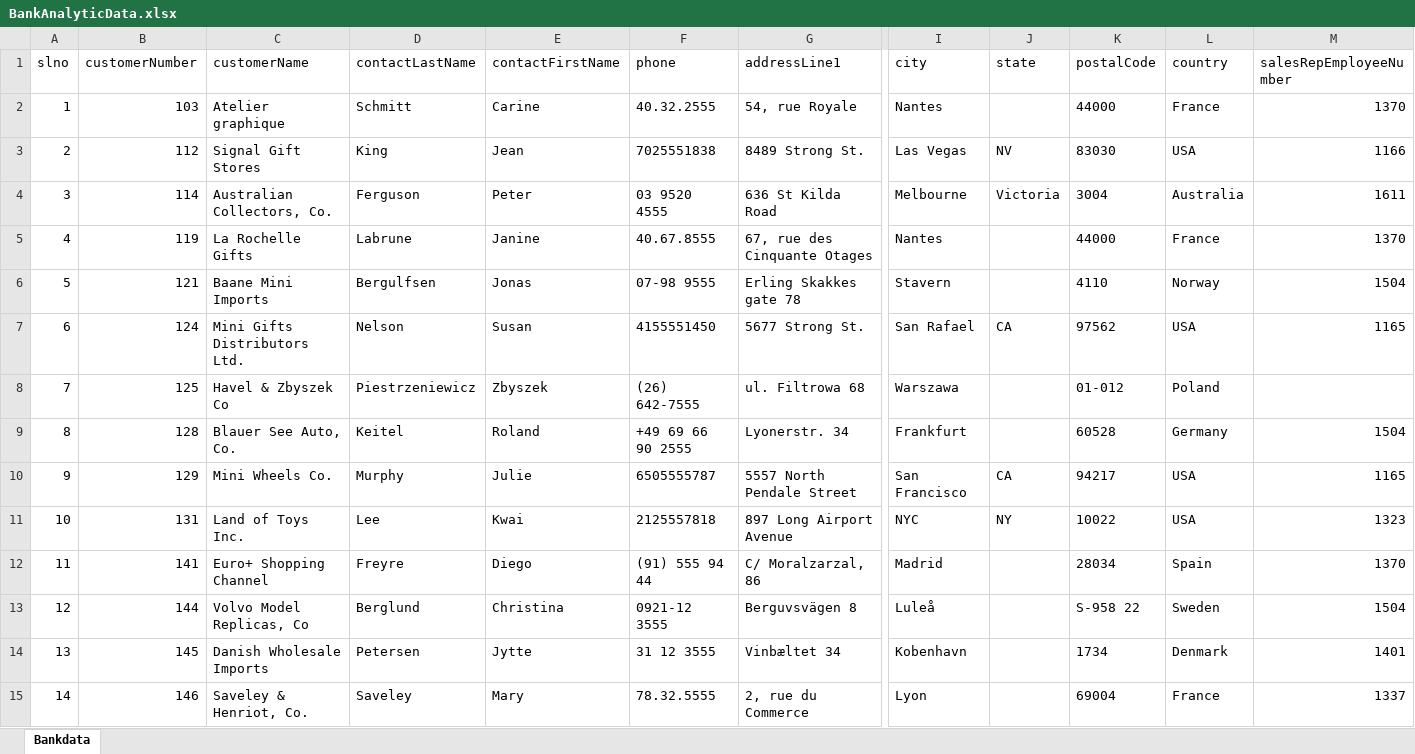
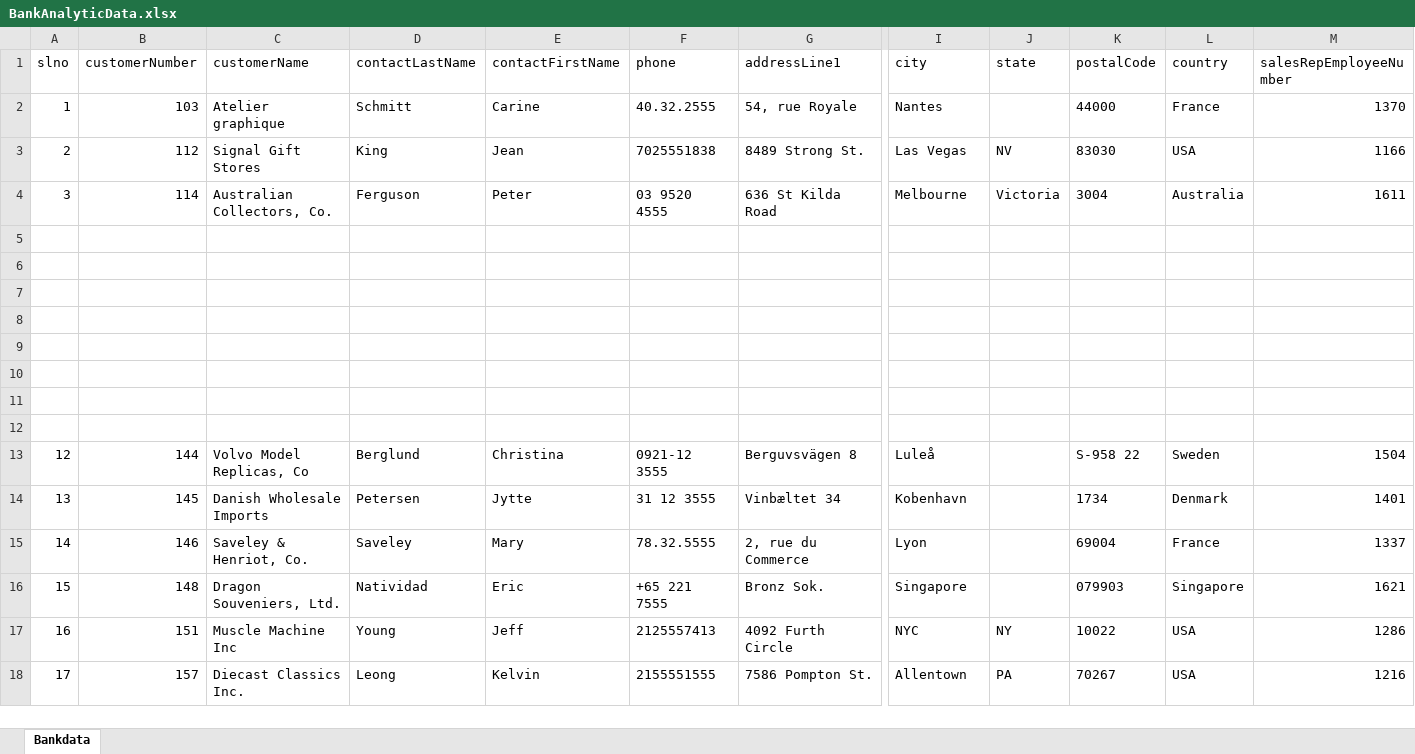
Before and after one commit to subihadoop/test, an Excel workbook: BankAnalyticData.xlsx, sheet Bankdata, drawn as a sheet; only a part is shown, gaps mark what is left out; the shorter side is filled out with more unchanged rows; values as stored, in another font and other column widths than the file's, no borders; removed rows and columns are numbered as before the commit, all else as after; rows hold the shown columns only; the diff names each change by its address in the sheet, - before the commit and + after, or states it on an @@ line.

Commit message:
excel is changed

```diff
--- a/BankAnalyticData.xlsx (sheet Bankdata)
+++ b/BankAnalyticData.xlsx (sheet Bankdata)
-row 5: 4 | 119 | La Rochelle Gifts | Labrune | Janine | 40.67.8555 | 67, rue des Cinquante Otages | Nantes |  | 44000 | France | 1370
-row 6: 5 | 121 | Baane Mini Imports | Bergulfsen | Jonas | 07-98 9555 | Erling Skakkes gate 78 | Stavern |  | 4110 | Norway | 1504
-row 7: 6 | 124 | Mini Gifts Distributors Ltd. | Nelson | Susan | 4155551450 | 5677 Strong St. | San Rafael | CA | 97562 | USA | 1165
-row 8: 7 | 125 | Havel & Zbyszek Co | Piestrzeniewicz | Zbyszek | (26) 642-7555 | ul. Filtrowa 68 | Warszawa |  | 01-012 | Poland
-row 9: 8 | 128 | Blauer See Auto, Co. | Keitel | Roland | +49 69 66 90 2555 | Lyonerstr. 34 | Frankfurt |  | 60528 | Germany | 1504
-row 10: 9 | 129 | Mini Wheels Co. | Murphy | Julie | 6505555787 | 5557 North Pendale Street | San Francisco | CA | 94217 | USA | 1165
-row 11: 10 | 131 | Land of Toys Inc. | Lee | Kwai | 2125557818 | 897 Long Airport Avenue | NYC | NY | 10022 | USA | 1323
-row 12: 11 | 141 | Euro+ Shopping Channel | Freyre | Diego | (91) 555 94 44 | C/ Moralzarzal, 86 | Madrid |  | 28034 | Spain | 1370
+row 5: (empty)
+row 6: (empty)
+row 7: (empty)
+row 8: (empty)
+row 9: (empty)
+row 10: (empty)
+row 11: (empty)
+row 12: (empty)
```
